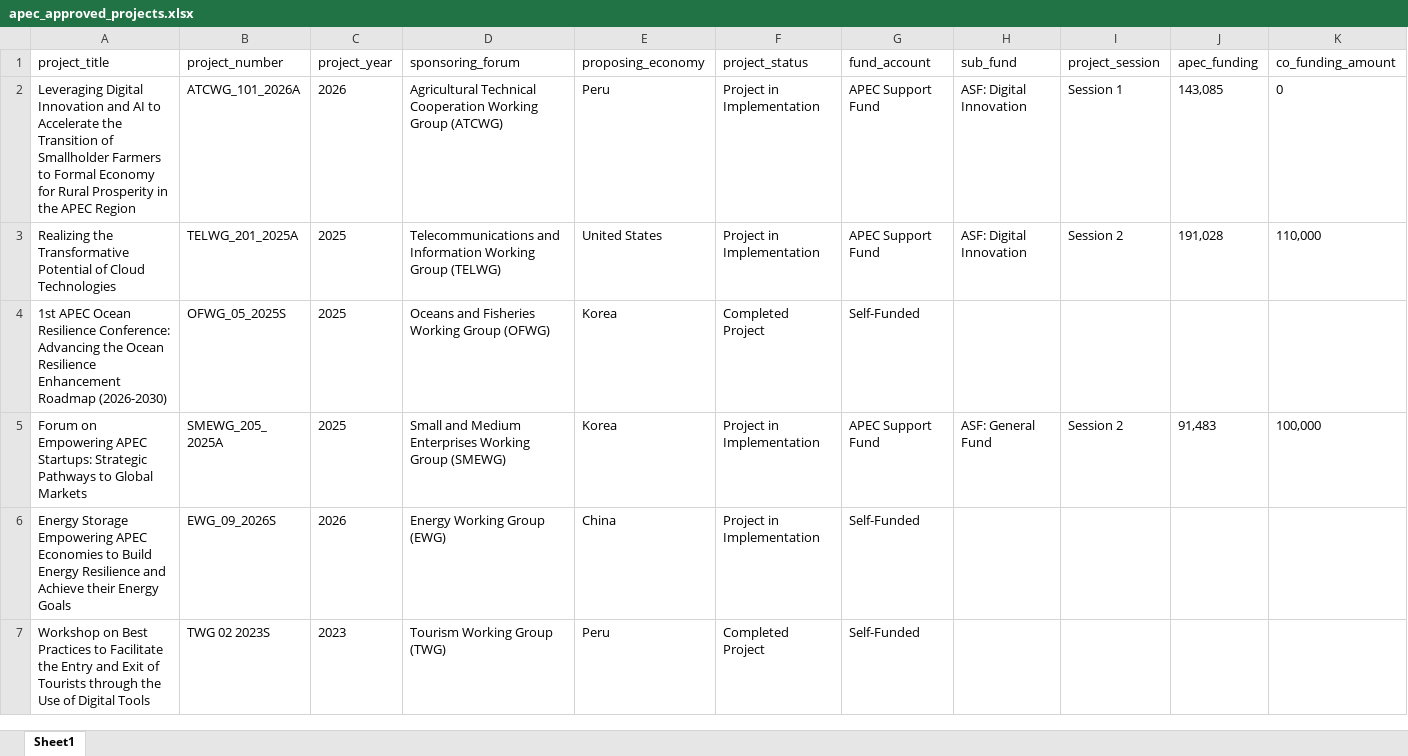
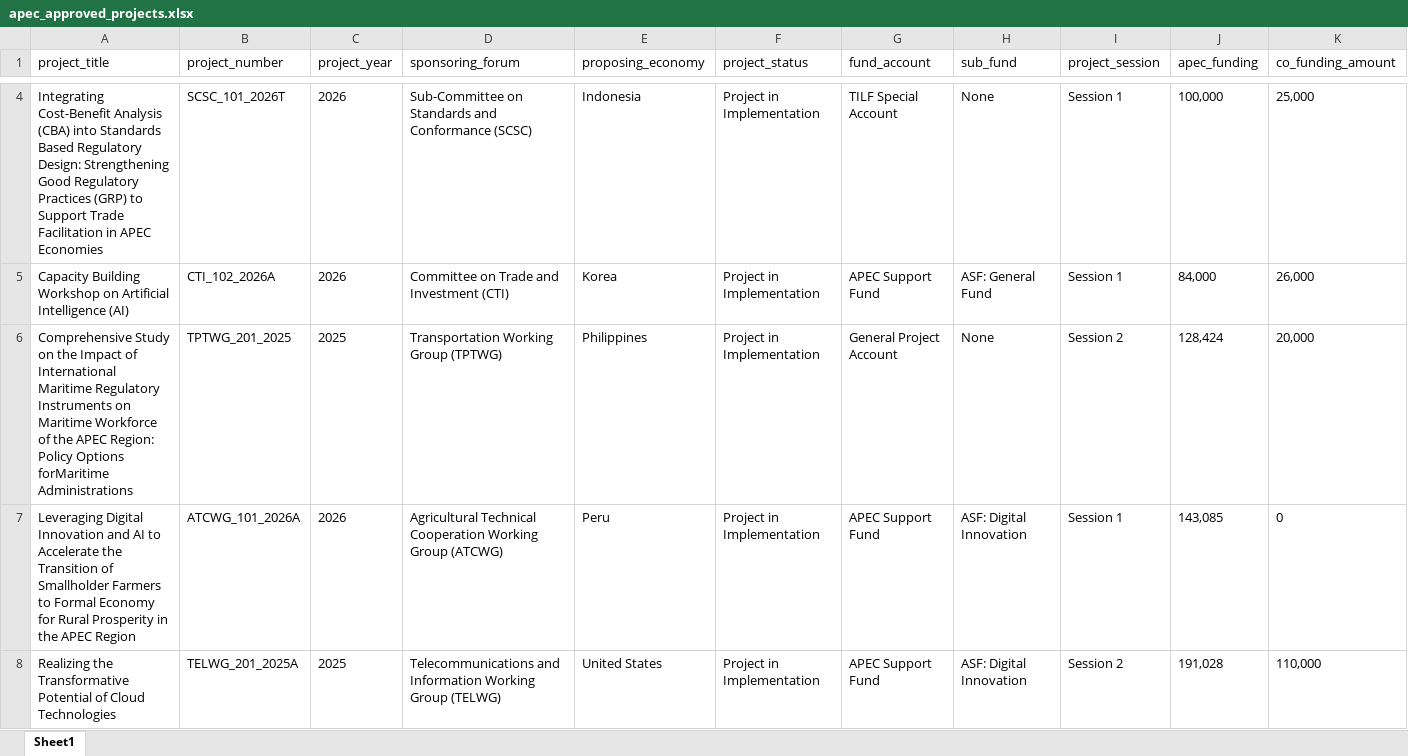
Before and after one commit to lfacostaz/dashboard-apec-projects, an Excel workbook: dashboard/apec_approved_projects.xlsx, sheet Sheet1, drawn as a sheet; only a part is shown, gaps mark what is left out; the shorter side is filled out with more unchanged rows; values as stored, in another font and other column widths than the file's, no borders; rows hold the shown columns only; the diff covers the shown part only; the diff names each change by its address in the sheet, - before the commit and + after, or states it on an @@ line.

```diff
--- a/dashboard/apec_approved_projects.xlsx (sheet Sheet1)
+++ b/dashboard/apec_approved_projects.xlsx (sheet Sheet1)
+row 4: Integrating Cost-Benefit Analysis (CBA) into Standards Based Regulatory Design: Strengthening Good Regulatory Practices (GRP) to Support Trade Facilitation in APEC Economies | SCSC_101_2026T | 2026 | Sub-Committee on Standards and Conformance (SCSC) | Indonesia | Project in Implementation | TILF Special Account | None | Session 1 | 100,000 | 25,000
+row 5: Capacity Building Workshop on Artificial Intelligence (AI) | CTI_102_2026A | 2026 | Committee on Trade and Investment (CTI) | Korea | Project in Implementation | APEC Support Fund | ASF: General Fund | Session 1 | 84,000 | 26,000
@@ row 42 moved to row 6: Comprehensive Study on the Impact of Int… @@
```
Also changed, not shown: 2 added rows elsewhere in this sheet, data/apec_approved_projects.xlsx, 2 other files.
